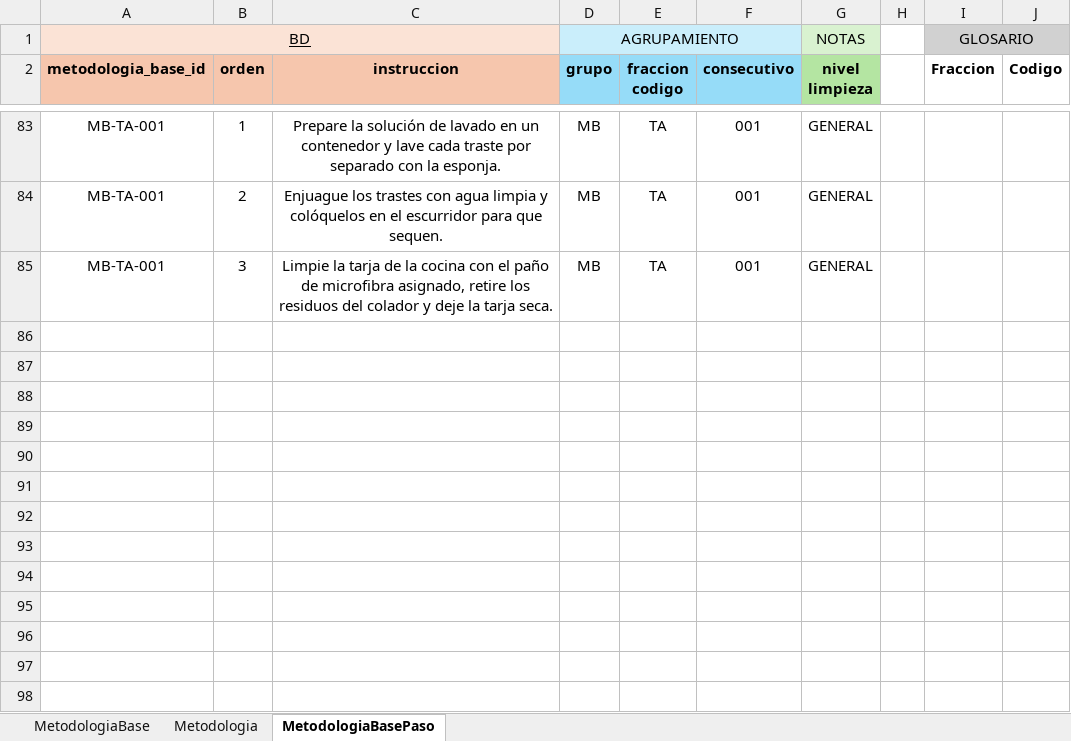
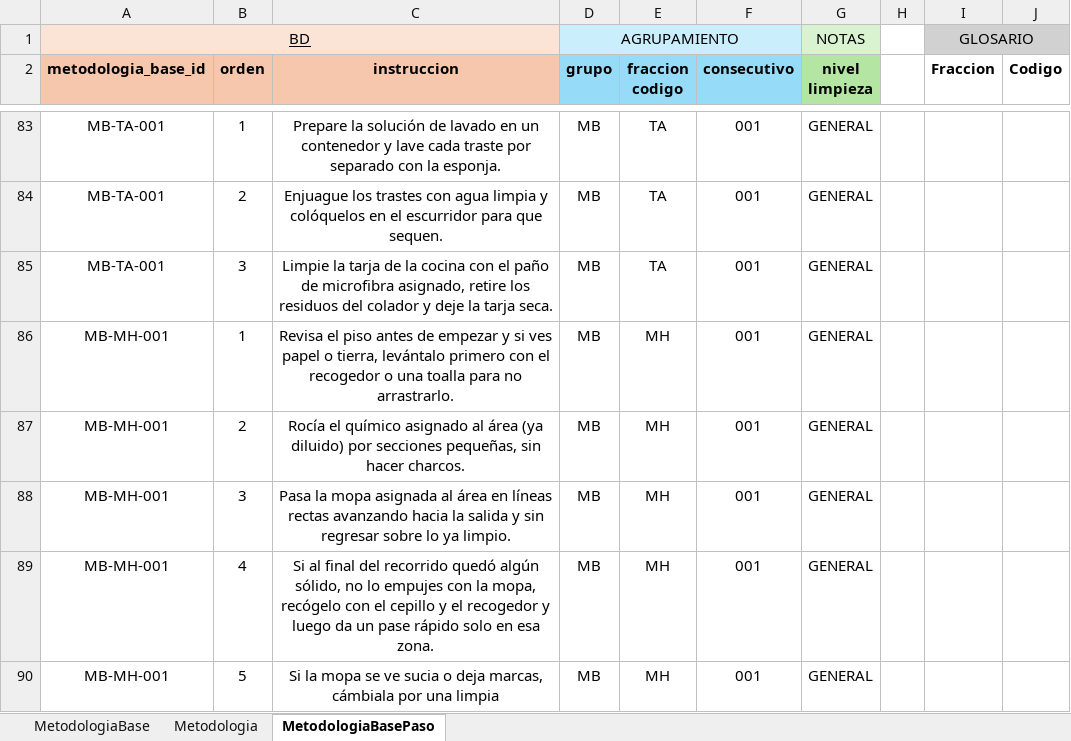
Before and after one commit to juanmmena05/LUXSop-ERP, an Excel workbook: imports/Metodologia.xlsx, sheet MetodologiaBasePaso, drawn as a sheet; only a part is shown, gaps mark what is left out; values as stored, in another font and other column widths than the file's, no borders; conditional formats not drawn; the diff names each change by its address in the sheet, - before the commit and + after, or states it on an @@ line.

```diff
--- a/imports/Metodologia.xlsx (sheet MetodologiaBasePaso)
+++ b/imports/Metodologia.xlsx (sheet MetodologiaBasePaso)
+row 86: MB-MH-001 | 1 | Revisa el piso antes de empezar y si ves papel o tierra, levántalo primero con el recogedor o una toalla para no arrastrarlo. | MB | MH | 001 | GENERAL
+row 87: MB-MH-001 | 2 | Rocía el químico asignado al área (ya diluido) por secciones pequeñas, sin hacer charcos. | MB | MH | 001 | GENERAL
+row 88: MB-MH-001 | 3 | Pasa la mopa asignada al área en líneas rectas avanzando hacia la salida y sin regresar sobre lo ya limpio. | MB | MH | 001 | GENERAL
+row 89: MB-MH-001 | 4 | Si al final del recorrido quedó algún sólido, no lo empujes con la mopa, recógelo con el cepillo y el recogedor y luego da un pase rápido solo en esa zona. | MB | MH | 001 | GENERAL
+row 90: MB-MH-001 | 5 | Si la mopa se ve sucia o deja marcas, cámbiala por una limpia | MB | MH | 001 | GENERAL
```
Also changed, not shown: sheet Metodologia, sheet MetodologiaBase, imports/Elemento.xlsx, imports/Fraccion.xlsx, 8 other files.
